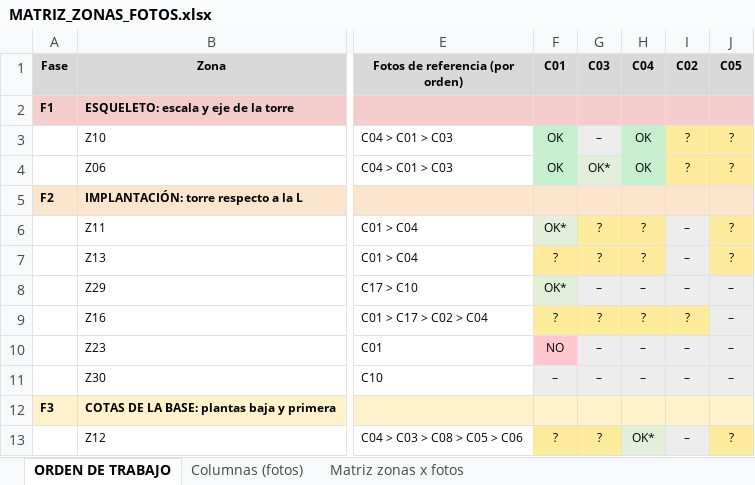
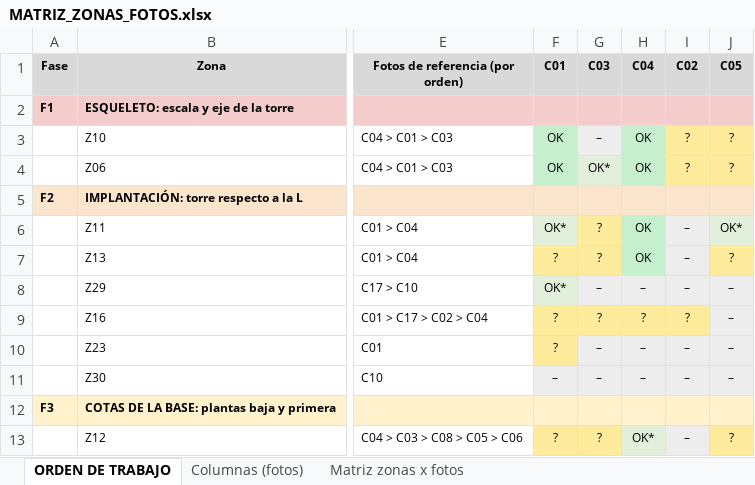
Before and after one commit to PabloRamonBenitez/PabloRamonBenitez, an Excel workbook: maqueta_salut/MATRIZ_ZONAS_FOTOS.xlsx, sheet ORDEN DE TRABAJO, drawn as a sheet; only a part is shown, gaps mark what is left out; values as stored, in another font and other column widths than the file's, no borders; the diff names each change by its address in the sheet, - before the commit and + after, or states it on an @@ line.

```diff
--- a/maqueta_salut/MATRIZ_ZONAS_FOTOS.xlsx (sheet ORDEN DE TRABAJO)
+++ b/maqueta_salut/MATRIZ_ZONAS_FOTOS.xlsx (sheet ORDEN DE TRABAJO)
-H6:H7 (C04): ?
+H6:H7 (C04): OK
-H6:H7 fill: #FFEB9C
+H6:H7 fill: #C6EFCE
-J6 (C05): ?
+J6 (C05): OK*
-J6 fill: #FFEB9C
+J6 fill: #E2EFDA
-F10 (C01): NO
+F10 (C01): ?
-F10 fill: #FFC7CE
+F10 fill: #FFEB9C
```
Also changed, not shown: 33 other files.
